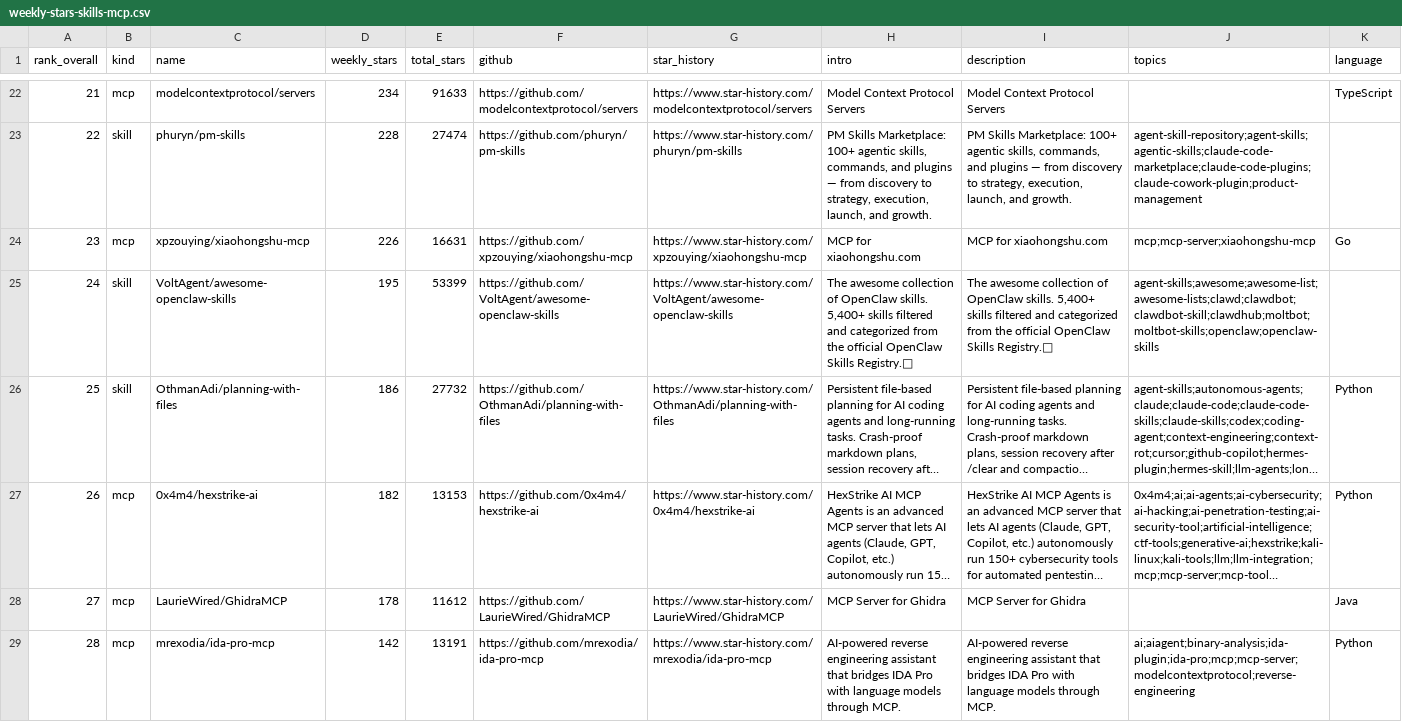
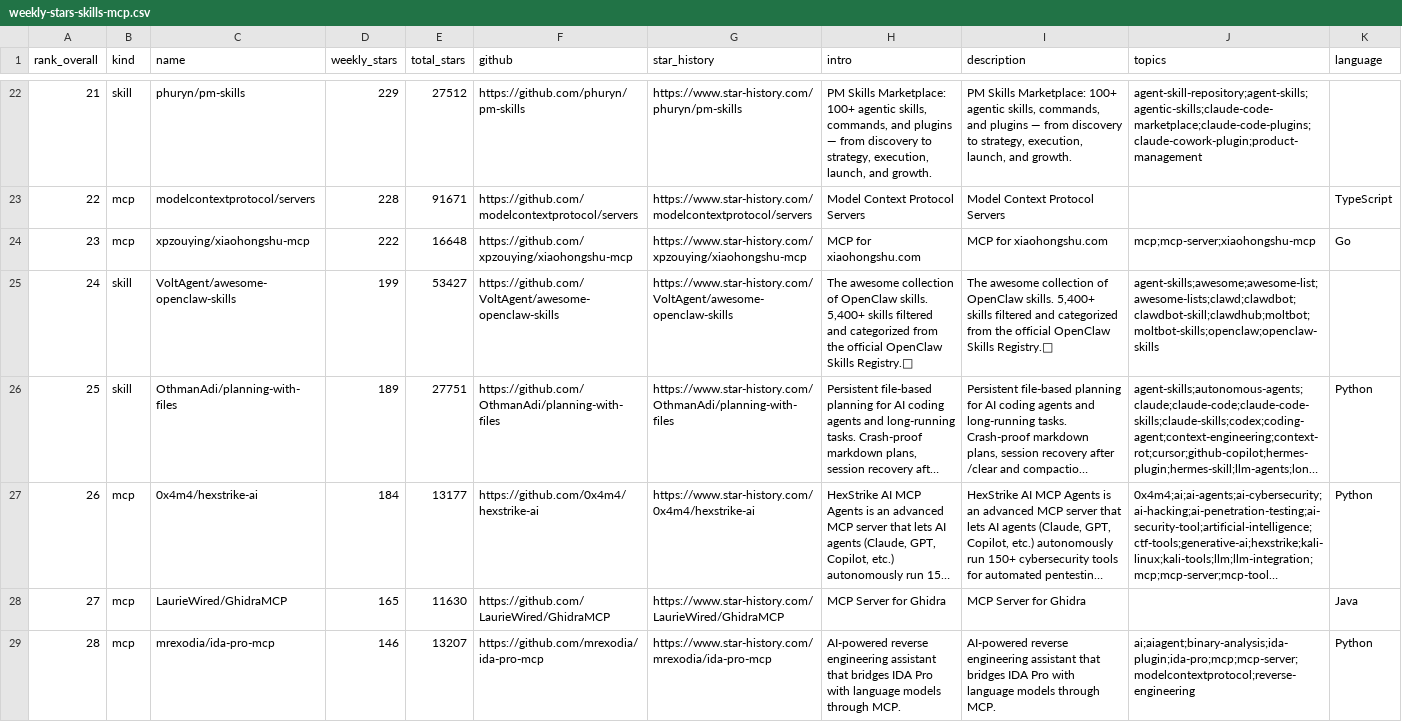
Before and after one commit to LinX-oss/Weekly-Daily-Stars, a CSV file: reports/weekly-stars-skills-mcp.csv, drawn as a sheet; only a part is shown, gaps mark what is left out; long unchanged cells end in …; the diff covers the shown part only; the diff names each change by its address in the sheet, - before the commit and + after, or states it on an @@ line.

```diff
--- a/reports/weekly-stars-skills-mcp.csv
+++ b/reports/weekly-stars-skills-mcp.csv
-B22 (kind): mcp
+B22 (kind): skill
-C22 (name): modelcontextprotocol/servers
+C22 (name): phuryn/pm-skills
-D22 (weekly_stars): 234
+D22 (weekly_stars): 229
-E22 (total_stars): 91633
+E22 (total_stars): 27512
-F22 (github): https://github.com/modelcontextprotocol/servers
+F22 (github): https://github.com/phuryn/pm-skills
-G22 (star_history): https://www.star-history.com/modelcontextprotocol/servers
+G22 (star_history): https://www.star-history.com/phuryn/pm-skills
-H22 (intro): Model Context Protocol Servers
+H22 (intro): PM Skills Marketplace: 100+ agentic skills, commands, and plugins — from discovery to strategy, execution, launch, and growth.
-I22 (description): Model Context Protocol Servers
+I22 (description): PM Skills Marketplace: 100+ agentic skills, commands, and plugins — from discovery to strategy, execution, launch, and growth.
-J22 (topics): (empty)
+J22 (topics): agent-skill-repository;agent-skills;agentic-skills;claude-code-marketplace;claude-code-plugins;claude-cowork-plugin;product-management
-K22 (language): TypeScript
+K22 (language): (empty)
-B23 (kind): skill
+B23 (kind): mcp
-C23 (name): phuryn/pm-skills
+C23 (name): modelcontextprotocol/servers
-E23 (total_stars): 27474
+E23 (total_stars): 91671
-F23 (github): https://github.com/phuryn/pm-skills
+F23 (github): https://github.com/modelcontextprotocol/servers
-G23 (star_history): https://www.star-history.com/phuryn/pm-skills
+G23 (star_history): https://www.star-history.com/modelcontextprotocol/servers
-H23 (intro): PM Skills Marketplace: 100+ agentic skills, commands, and plugins — from discovery to strategy, execution, launch, and growth.
+H23 (intro): Model Context Protocol Servers
-I23 (description): PM Skills Marketplace: 100+ agentic skills, commands, and plugins — from discovery to strategy, execution, launch, and growth.
+I23 (description): Model Context Protocol Servers
-J23 (topics): agent-skill-repository;agent-skills;agentic-skills;claude-code-marketplace;claude-code-plugins;claude-cowork-plugin;product-management
+J23 (topics): (empty)
-K23 (language): (empty)
+K23 (language): TypeScript
-D24 (weekly_stars): 226
+D24 (weekly_stars): 222
-E24 (total_stars): 16631
+E24 (total_stars): 16648
-D25 (weekly_stars): 195
+D25 (weekly_stars): 199
-E25 (total_stars): 53399
+E25 (total_stars): 53427
-D26 (weekly_stars): 186
+D26 (weekly_stars): 189
-E26 (total_stars): 27732
+E26 (total_stars): 27751
-D27 (weekly_stars): 182
+D27 (weekly_stars): 184
-E27 (total_stars): 13153
+E27 (total_stars): 13177
-D28 (weekly_stars): 178
+D28 (weekly_stars): 165
-E28 (total_stars): 11612
+E28 (total_stars): 11630
-D29 (weekly_stars): 142
+D29 (weekly_stars): 146
-E29 (total_stars): 13191
+E29 (total_stars): 13207
```
Also changed, not shown: 160 edited cells elsewhere in this file, 3 other files.
